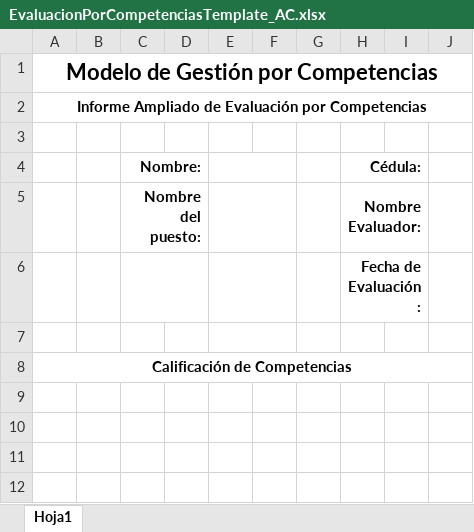
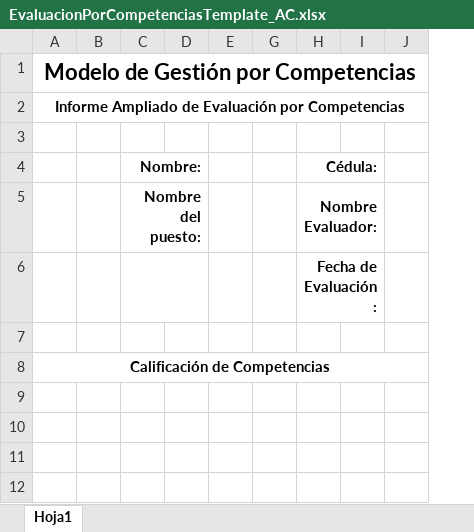
Before and after one commit to fquesada/uaca_carey, an Excel workbook: protected/modules/excel/templates/EvaluacionPorCompetenciasTemplate_AC.xlsx, sheet Hoja1, drawn as a sheet; only a part is shown; values as stored, in another font and other column widths than the file's, no borders; charts and pictures and table styles not drawn; removed rows and columns are numbered as before the commit, all else as after; the diff covers the shown part only; the diff names each change by its address in the sheet, - before the commit and + after, or states it on an @@ line.

```diff
--- a/protected/modules/excel/templates/EvaluacionPorCompetenciasTemplate_AC.xlsx (sheet Hoja1)
+++ b/protected/modules/excel/templates/EvaluacionPorCompetenciasTemplate_AC.xlsx (sheet Hoja1)
@@ column F hidden, empty @@
-column J, empty
+column J, empty
-E4:F4 merged
-E5:F5 merged
-E6:F6 merged
-E7:F7 merged
```
Also changed, not shown: 2 added rows, 14 edited cells and merged cells elsewhere in this sheet, hidden cells, charts or pictures, protected/modules/excel/templates/EvaluacionPorCompetenciasTemplate.xlsx, 1 other file.
